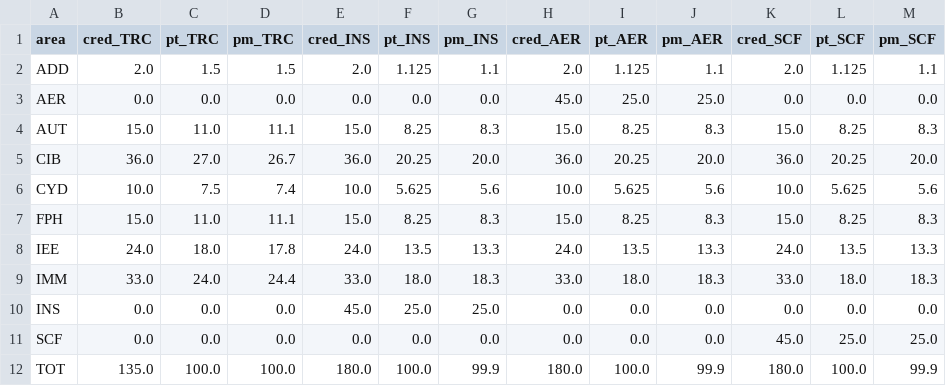
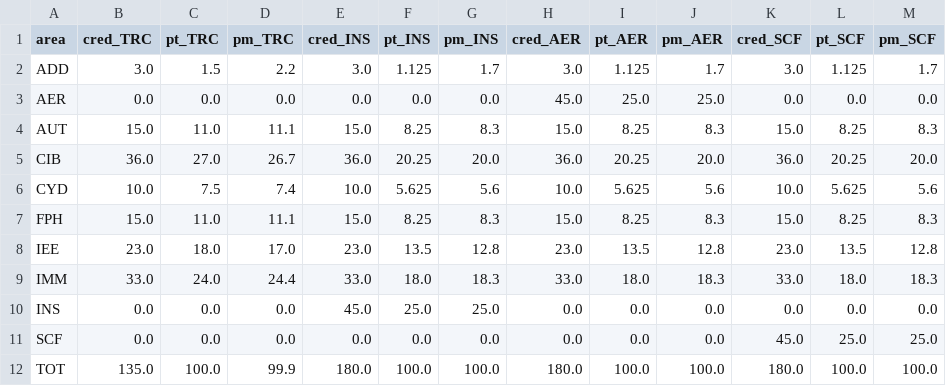
Before and after one commit to EIEM-TEC/CLIE, a CSV file: datos_malla.csv, drawn as a sheet.

```diff
--- a/datos_malla.csv
+++ b/datos_malla.csv
@@ -1,3 +1,3 @@
 area,cred_TRC,pt_TRC,pm_TRC,cred_INS,pt_INS,pm_INS,cred_AER,pt_AER,pm_AER,cred_SCF,pt_SCF,pm_SCF
-ADD,2.0,1.5,1.5,2.0,1.125,1.1,2.0,1.125,1.1,2.0,1.125,1.1
+ADD,3.0,1.5,2.2,3.0,1.125,1.7,3.0,1.125,1.7,3.0,1.125,1.7
 AER,0.0,0.0,0.0,0.0,0.0,0.0,45.0,25.0,25.0,0.0,0.0,0.0
@@ -7,3 +7,3 @@ CYD,10.0,7.5,7.4,10.0,5.625,5.6,10.0,5.625,5.6,10.0,5.625,5.6
 FPH,15.0,11.0,11.1,15.0,8.25,8.3,15.0,8.25,8.3,15.0,8.25,8.3
-IEE,24.0,18.0,17.8,24.0,13.5,13.3,24.0,13.5,13.3,24.0,13.5,13.3
+IEE,23.0,18.0,17.0,23.0,13.5,12.8,23.0,13.5,12.8,23.0,13.5,12.8
 IMM,33.0,24.0,24.4,33.0,18.0,18.3,33.0,18.0,18.3,33.0,18.0,18.3
@@ -11,2 +11,2 @@ INS,0.0,0.0,0.0,45.0,25.0,25.0,0.0,0.0,0.0,0.0,0.0,0.0
 SCF,0.0,0.0,0.0,0.0,0.0,0.0,0.0,0.0,0.0,45.0,25.0,25.0
-TOT,135.0,100.0,100.0,180.0,100.0,99.9,180.0,100.0,99.9,180.0,100.0,99.9
+TOT,135.0,100.0,99.9,180.0,100.0,100.0,180.0,100.0,100.0,180.0,100.0,100.0
```
Also changed, not shown: cursos/cursos_malla.csv, 3 other files.
